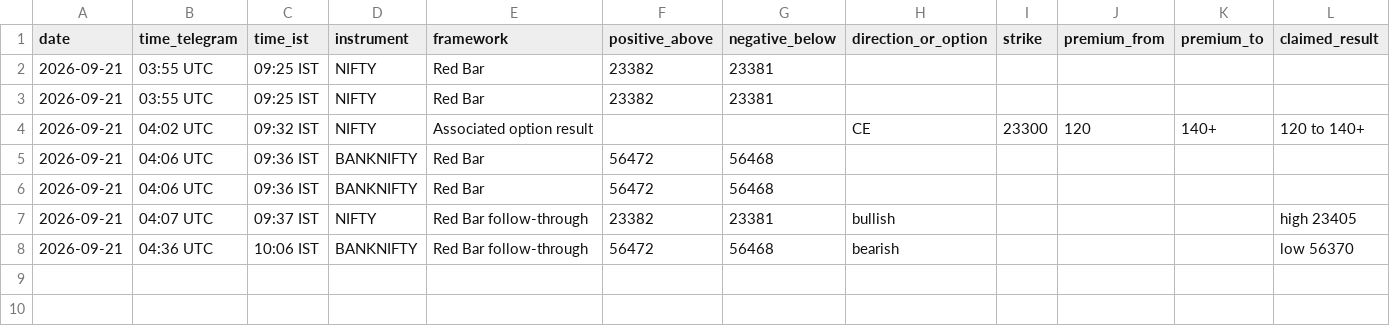
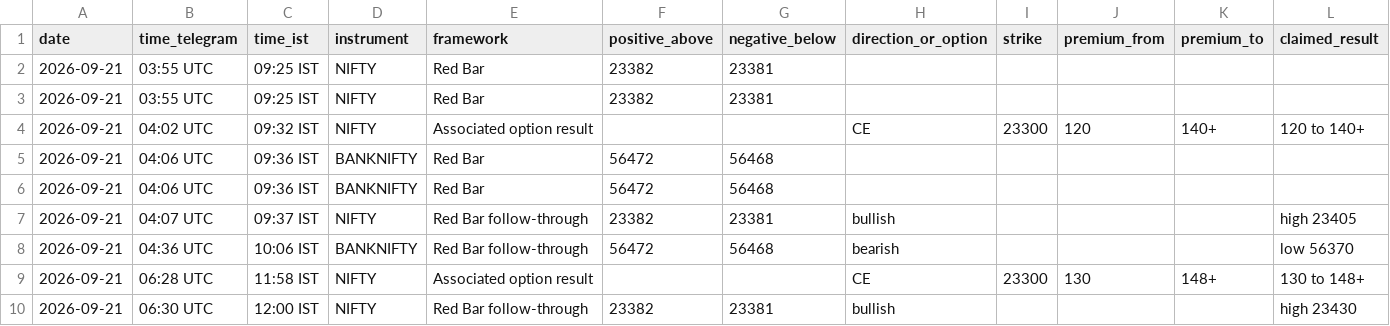
Before and after one commit to sandipangadi/DefineEdge-2.0, a CSV file: research/redbar/telegram/evidence_2026-09-21.csv, drawn as a sheet; only a part is shown; rows hold the shown columns only; the diff names each change by its address in the sheet, - before the commit and + after, or states it on an @@ line.

Commit message:
Add Sep 21 NIFTY Red Bar follow-through evidence

```diff
--- a/research/redbar/telegram/evidence_2026-09-21.csv
+++ b/research/redbar/telegram/evidence_2026-09-21.csv
+row 9: 2026-09-21 | 06:28 UTC | 11:58 IST | NIFTY | Associated option result |  |  | CE | 23300 | 130 | 148+ | 130 to 148+
+row 10: 2026-09-21 | 06:30 UTC | 12:00 IST | NIFTY | Red Bar follow-through | 23382 | 23381 | bullish |  |  |  | high 23430
```
